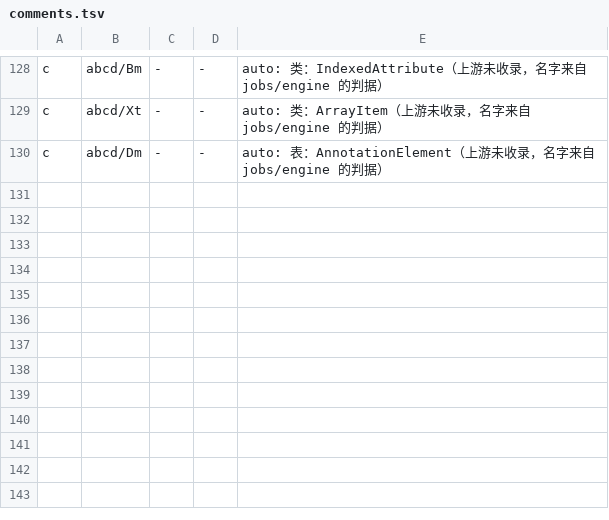
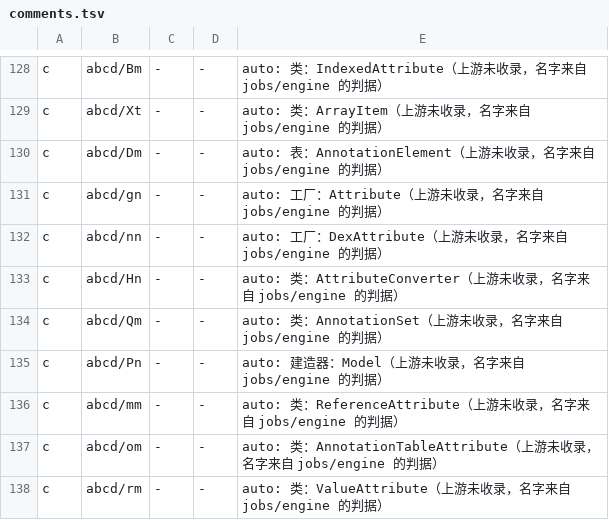
Before and after one commit to f401/MyAIDEProEnchanted, a TSV file: jobs/engine/comments.tsv, drawn as a sheet; only a part is shown, gaps mark what is left out.

```diff
--- a/jobs/engine/comments.tsv
+++ b/jobs/engine/comments.tsv
@@ -130 +130,9 @@ c	abcd/Xt	-	-	auto: 类：ArrayItem（上游未收录，名字来自 jobs/engine
 c	abcd/Dm	-	-	auto: 表：AnnotationElement（上游未收录，名字来自 jobs/engine 的判据）
+c	abcd/gn	-	-	auto: 工厂：Attribute（上游未收录，名字来自 jobs/engine 的判据）
+c	abcd/nn	-	-	auto: 工厂：DexAttribute（上游未收录，名字来自 jobs/engine 的判据）
+c	abcd/Hn	-	-	auto: 类：AttributeConverter（上游未收录，名字来自 jobs/engine 的判据）
+c	abcd/Qm	-	-	auto: 类：AnnotationSet（上游未收录，名字来自 jobs/engine 的判据）
+c	abcd/Pn	-	-	auto: 建造器：Model（上游未收录，名字来自 jobs/engine 的判据）
+c	abcd/mm	-	-	auto: 类：ReferenceAttribute（上游未收录，名字来自 jobs/engine 的判据）
+c	abcd/om	-	-	auto: 类：AnnotationTableAttribute（上游未收录，名字来自 jobs/engine 的判据）
+c	abcd/rm	-	-	auto: 类：ValueAttribute（上游未收录，名字来自 jobs/engine 的判据）
```
Also changed, not shown: jobs/engine/class_map.tsv, 3 other files.
